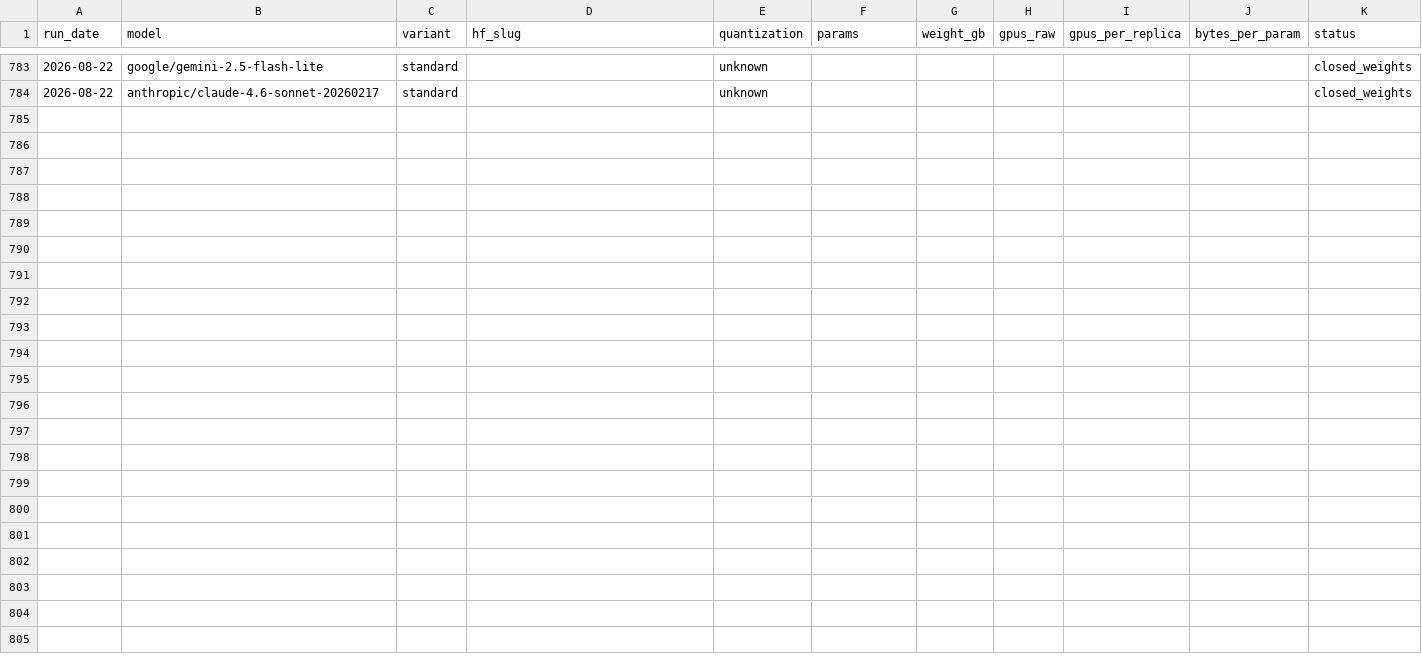
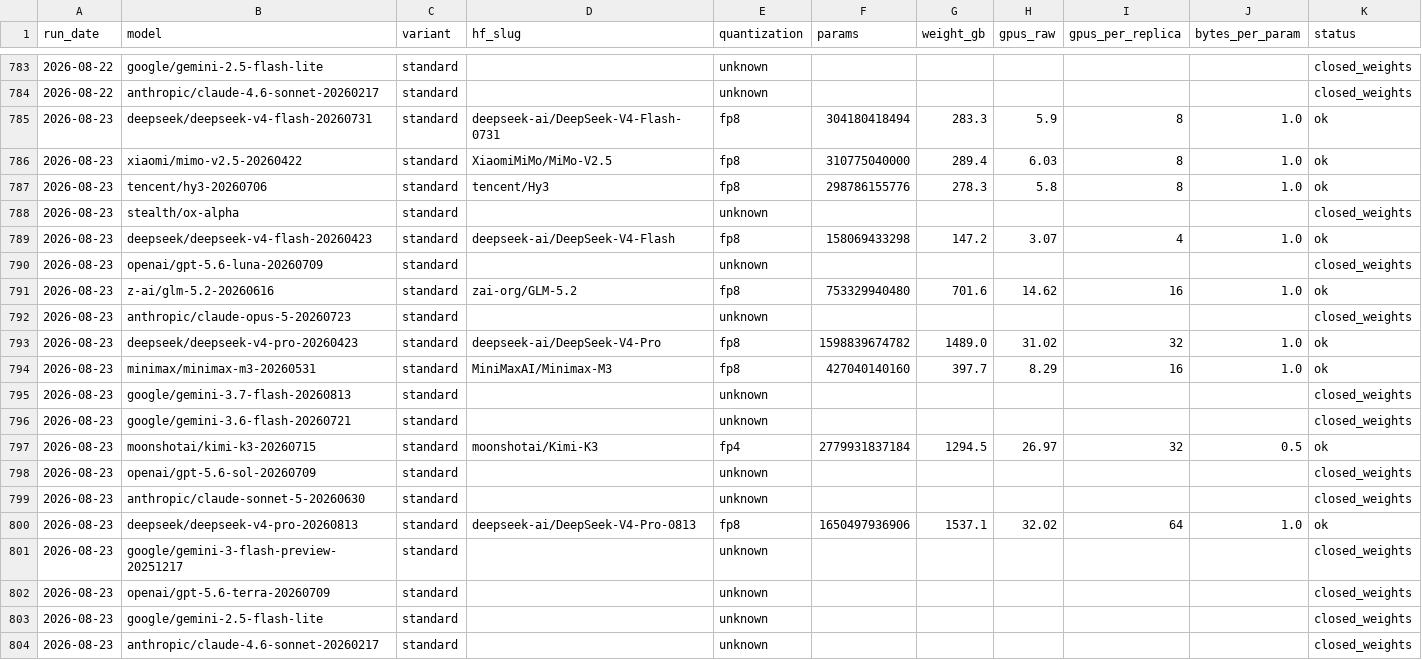
Before and after one commit to Zzr315/dc-watch, a CSV file: data/model_replicas.csv, drawn as a sheet; only a part is shown, gaps mark what is left out.

```diff
--- a/data/model_replicas.csv
+++ b/data/model_replicas.csv
@@ -784 +784,21 @@ run_date,model,variant,hf_slug,quantization,params,weight_gb,gpus_raw,gpus_per_r
 2026-08-22,anthropic/claude-4.6-sonnet-20260217,standard,,unknown,,,,,,closed_weights
+2026-08-23,deepseek/deepseek-v4-flash-20260731,standard,deepseek-ai/DeepSeek-V4-Flash-0731,fp8,304180418494,283.3,5.9,8,1.0,ok
+2026-08-23,xiaomi/mimo-v2.5-20260422,standard,XiaomiMiMo/MiMo-V2.5,fp8,310775040000,289.4,6.03,8,1.0,ok
+2026-08-23,tencent/hy3-20260706,standard,tencent/Hy3,fp8,298786155776,278.3,5.8,8,1.0,ok
+2026-08-23,stealth/ox-alpha,standard,,unknown,,,,,,closed_weights
+2026-08-23,deepseek/deepseek-v4-flash-20260423,standard,deepseek-ai/DeepSeek-V4-Flash,fp8,158069433298,147.2,3.07,4,1.0,ok
+2026-08-23,openai/gpt-5.6-luna-20260709,standard,,unknown,,,,,,closed_weights
+2026-08-23,z-ai/glm-5.2-20260616,standard,zai-org/GLM-5.2,fp8,753329940480,701.6,14.62,16,1.0,ok
+2026-08-23,anthropic/claude-opus-5-20260723,standard,,unknown,,,,,,closed_weights
+2026-08-23,deepseek/deepseek-v4-pro-20260423,standard,deepseek-ai/DeepSeek-V4-Pro,fp8,1598839674782,1489.0,31.02,32,1.0,ok
+2026-08-23,minimax/minimax-m3-20260531,standard,MiniMaxAI/Minimax-M3,fp8,427040140160,397.7,8.29,16,1.0,ok
+2026-08-23,google/gemini-3.7-flash-20260813,standard,,unknown,,,,,,closed_weights
+2026-08-23,google/gemini-3.6-flash-20260721,standard,,unknown,,,,,,closed_weights
+2026-08-23,moonshotai/kimi-k3-20260715,standard,moonshotai/Kimi-K3,fp4,2779931837184,1294.5,26.97,32,0.5,ok
+2026-08-23,openai/gpt-5.6-sol-20260709,standard,,unknown,,,,,,closed_weights
+2026-08-23,anthropic/claude-sonnet-5-20260630,standard,,unknown,,,,,,closed_weights
+2026-08-23,deepseek/deepseek-v4-pro-20260813,standard,deepseek-ai/DeepSeek-V4-Pro-0813,fp8,1650497936906,1537.1,32.02,64,1.0,ok
+2026-08-23,google/gemini-3-flash-preview-20251217,standard,,unknown,,,,,,closed_weights
+2026-08-23,openai/gpt-5.6-terra-20260709,standard,,unknown,,,,,,closed_weights
+2026-08-23,google/gemini-2.5-flash-lite,standard,,unknown,,,,,,closed_weights
+2026-08-23,anthropic/claude-4.6-sonnet-20260217,standard,,unknown,,,,,,closed_weights
```
Also changed, not shown: data/equity.csv, data/gpu_hyperscaler.csv, 9 other files.
